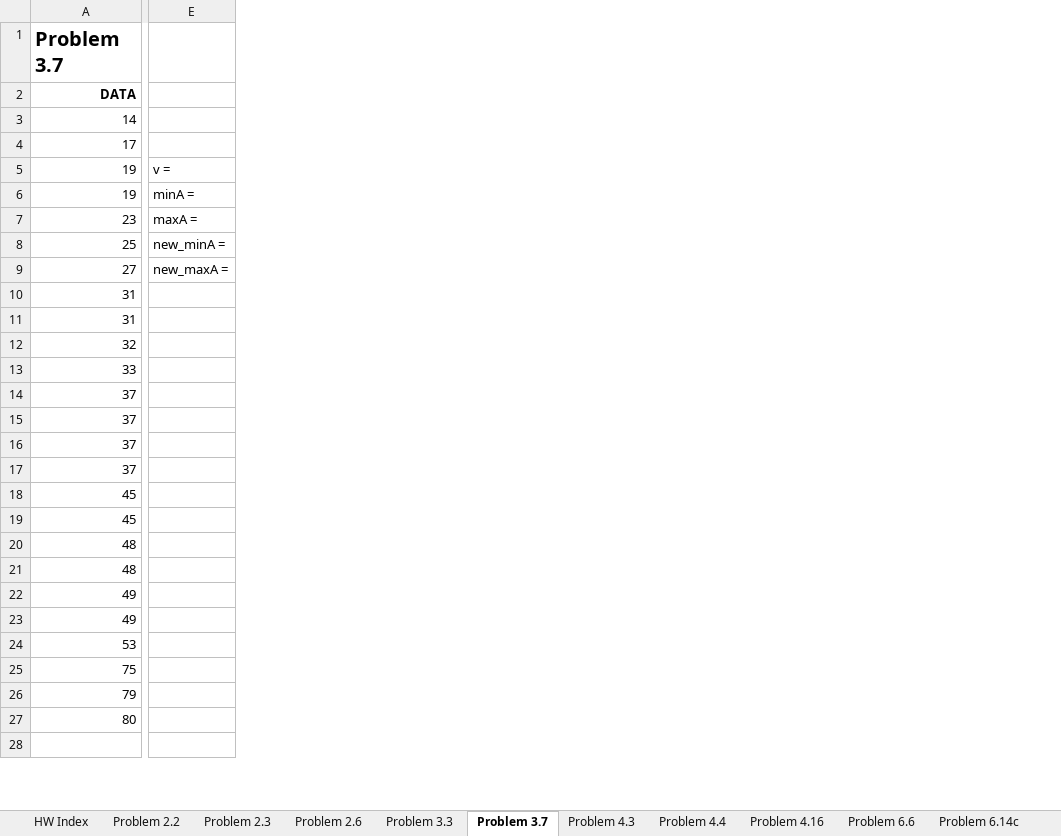
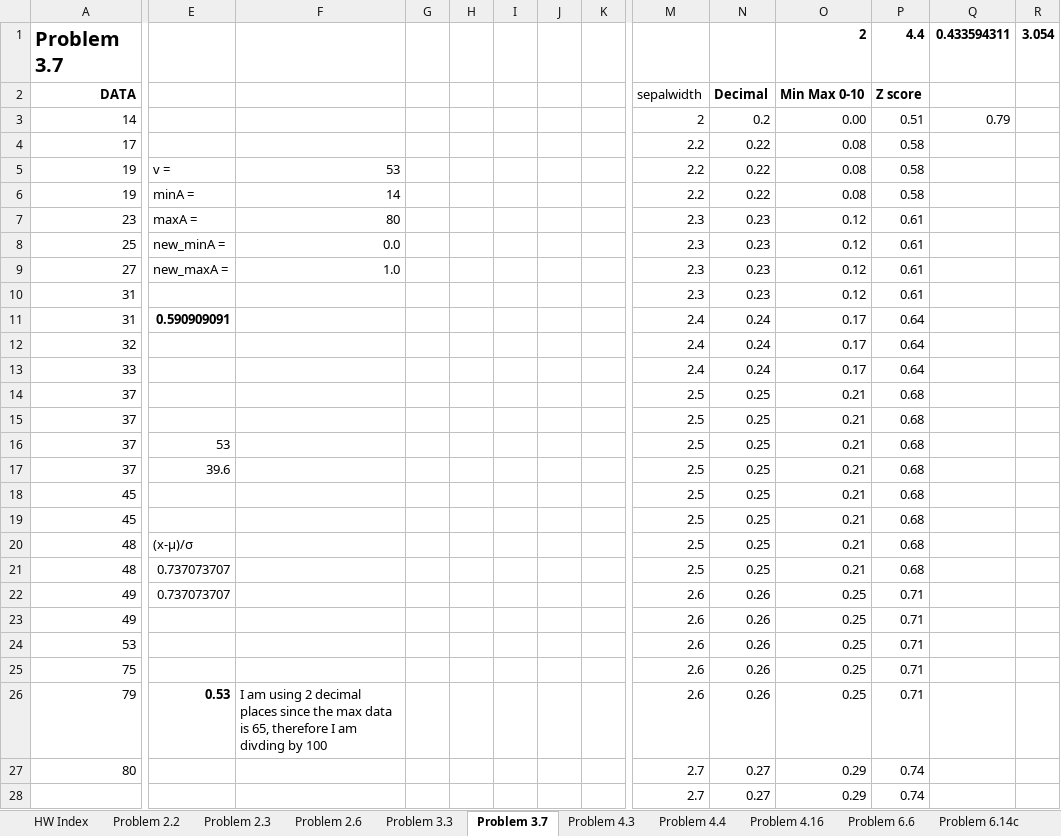
Before and after one commit to lorentzben/DataMining2020, an Excel workbook: COMP300-HomeworkProblems-SP20.xlsx, sheet Problem 3.7, drawn as a sheet; only a part is shown, gaps mark what is left out; values as stored, in another font and other column widths than the file's, no borders; the diff covers the shown part only; the diff names each change by its address in the sheet, - before the commit and + after, or states it on an @@ line.

Commit message:
set up ch 3 hw

```diff
--- a/COMP300-HomeworkProblems-SP20.xlsx (sheet Problem 3.7)
+++ b/COMP300-HomeworkProblems-SP20.xlsx (sheet Problem 3.7)
+column F, rows 5-26: 53 | 14 | 80 | 0.0 | 1.0 |  |  |  |  |  |  |  |  |  |  |  |  |  |  |  |  | I am using 2 decimal places since the max data is 65, therefore I am divding by 100
+column G, empty
+column H, empty
+column I, empty
+column J, empty
+column K, empty
+column M, rows 2-28: sepalwidth | 2 | 2.2 | 2.2 | 2.2 | 2.3 | 2.3 | 2.3 | 2.3 | 2.4 | 2.4 | 2.4 | 2.5 | 2.5 | 2.5 | 2.5 | 2.5 | 2.5 | 2.5 | 2.5 | 2.6 | 2.6 | 2.6 | 2.6 | 2.6 | 2.7 | 2.7
+column N, rows 2-28: Decimal | 0.2 | 0.22 | 0.22 | 0.22 | 0.23 | 0.23 | 0.23 | 0.23 | 0.24 | 0.24 | 0.24 | 0.25 | 0.25 | 0.25 | 0.25 | 0.25 | 0.25 | 0.25 | 0.25 | 0.26 | 0.26 | 0.26 | 0.26 | 0.26 | 0.27 | 0.27
+column O, rows 1-28: 2 | Min Max 0-10 | 0.00 | 0.08 | 0.08 | 0.08 | 0.12 | 0.12 | 0.12 | 0.12 | 0.17 | 0.17 | 0.17 | 0.21 | 0.21 | 0.21 | 0.21 | 0.21 | 0.21 | 0.21 | 0.21 | 0.25 | 0.25 | 0.25 | 0.25 | 0.25 | 0.29 | 0.29
+column P, rows 1-28: 4.4 | Z score | 0.51 | 0.58 | 0.58 | 0.58 | 0.61 | 0.61 | 0.61 | 0.61 | 0.64 | 0.64 | 0.64 | 0.68 | 0.68 | 0.68 | 0.68 | 0.68 | 0.68 | 0.68 | 0.68 | 0.71 | 0.71 | 0.71 | 0.71 | 0.71 | 0.74 | 0.74
+column Q, rows 1-3: 0.433594311 |  | 0.79
+column R, row 1: 3.054
-E11: (empty)
+E11: 0.590909091
-E16: (empty)
+E16: 53
-E17: (empty)
+E17: 39.6
-E20: (empty)
+E20: (x-µ)/σ
-E21:E22: (empty)
+E21:E22: 0.737073707
-E26: (empty)
+E26: 0.53
```
Also changed, not shown: 118 added rows and 1 added column elsewhere in this sheet, sheet Problem 3.3, sheet HW Index.
